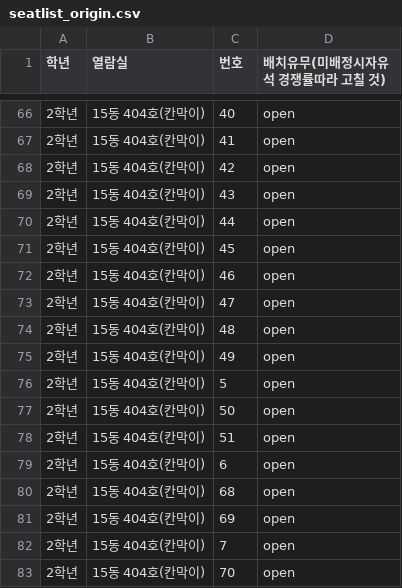
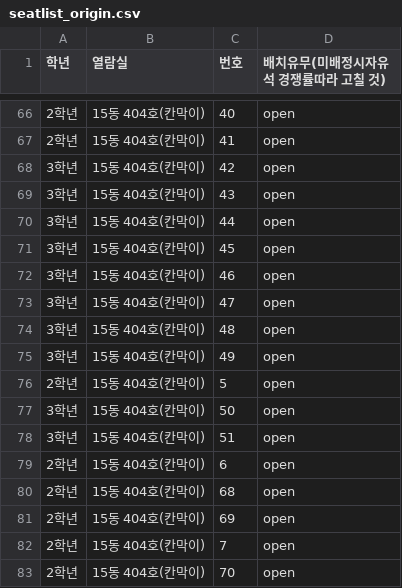
Before and after one commit to 15thlawsnu/snulaw_seating, a CSV file: input/seatlist_origin.csv, drawn as a sheet; only a part is shown, gaps mark what is left out.

Commit message:
seatlist_origin: 법사 지정좌석 변경, seatlist: 배려석반영, 법오큰방 변경, drawer: 배려석반영

```diff
--- a/input/seatlist_origin.csv
+++ b/input/seatlist_origin.csv
@@ -67,13 +67,13 @@
 2학년,15동 404호(칸막이),41,open
-2학년,15동 404호(칸막이),42,open
-2학년,15동 404호(칸막이),43,open
-2학년,15동 404호(칸막이),44,open
-2학년,15동 404호(칸막이),45,open
-2학년,15동 404호(칸막이),46,open
-2학년,15동 404호(칸막이),47,open
-2학년,15동 404호(칸막이),48,open
-2학년,15동 404호(칸막이),49,open
+3학년,15동 404호(칸막이),42,open
+3학년,15동 404호(칸막이),43,open
+3학년,15동 404호(칸막이),44,open
+3학년,15동 404호(칸막이),45,open
+3학년,15동 404호(칸막이),46,open
+3학년,15동 404호(칸막이),47,open
+3학년,15동 404호(칸막이),48,open
+3학년,15동 404호(칸막이),49,open
 2학년,15동 404호(칸막이),5,open
-2학년,15동 404호(칸막이),50,open
-2학년,15동 404호(칸막이),51,open
+3학년,15동 404호(칸막이),50,open
+3학년,15동 404호(칸막이),51,open
 2학년,15동 404호(칸막이),6,open
```
Also changed, not shown: 2 other files.
